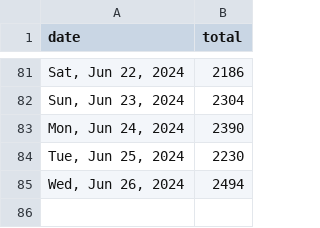
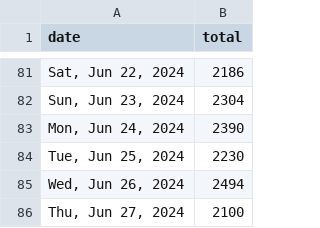
Before and after one commit to quantegytrading/quantegy.io, a CSV file: public/sportsballs.csv, drawn as a sheet; only a part is shown, gaps mark what is left out; the diff names each change by its address in the sheet, - before the commit and + after, or states it on an @@ line.

Commit message:
Update sportsballs.csv

```diff
--- a/public/sportsballs.csv
+++ b/public/sportsballs.csv
+row 86: Thu, Jun 27, 2024 | 2100
```
